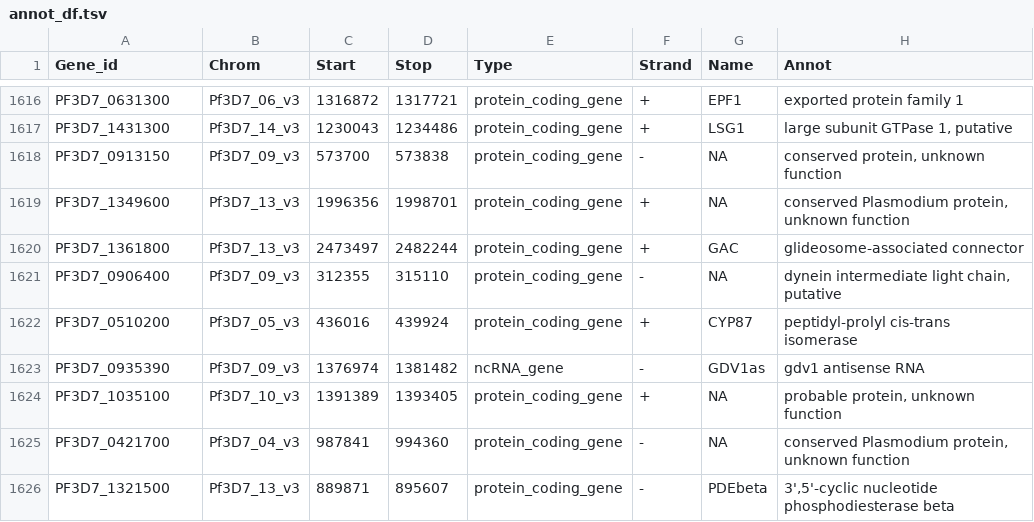
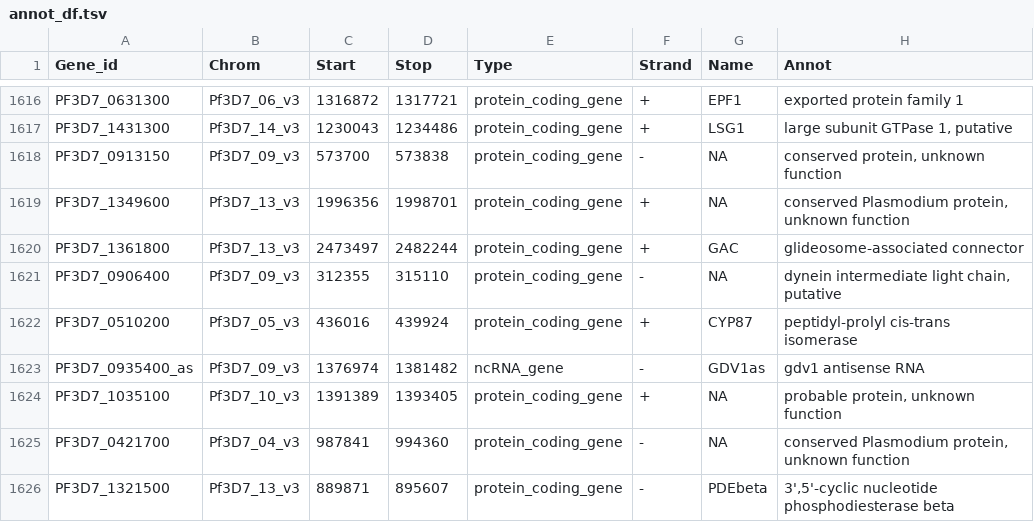
Before and after one commit to LucasMichelTodo/Active_gene_list, a TSV file: New_Arrays_Results/annot_df.tsv, drawn as a sheet; only a part is shown, gaps mark what is left out; the diff names each change by its address in the sheet, - before the commit and + after, or states it on an @@ line.

```diff
--- a/New_Arrays_Results/annot_df.tsv
+++ b/New_Arrays_Results/annot_df.tsv
-A1623 (Gene_id): PF3D7_0935390
+A1623 (Gene_id): PF3D7_0935400_as
```
Also changed, not shown: Results_Tables/clag_genes.csv, 48 other files.
